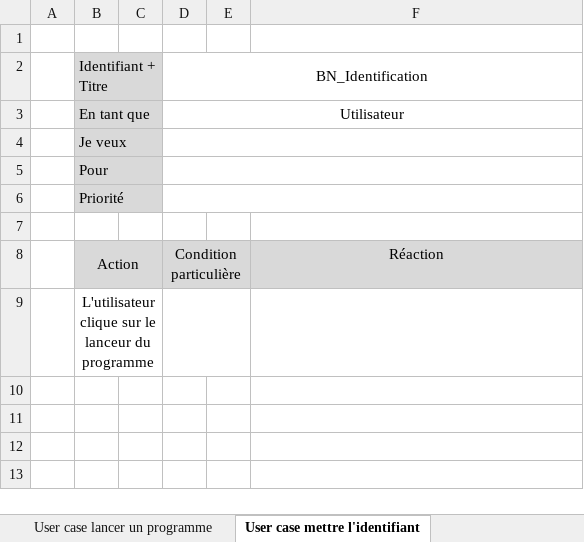
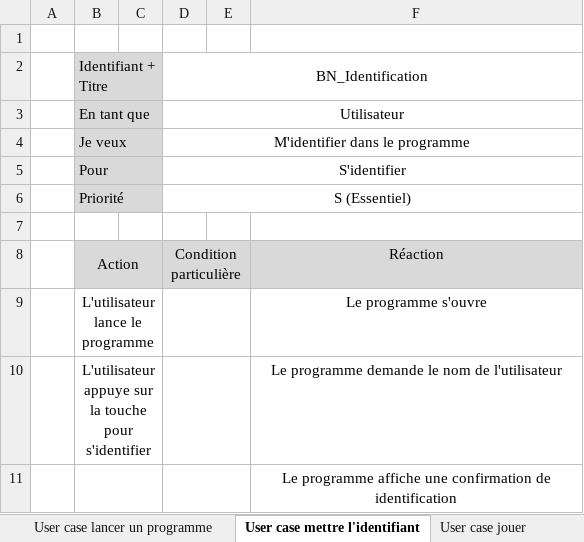
Before and after one commit to Ruimmp/BatailleNavale, an Excel workbook: Documentation/Use Case Bataille Navale Rui_Monteiro.xlsx, sheet User case mettre l'identifiant, drawn as a sheet; values as stored, in another font and other column widths than the file's, no borders; removed rows and columns are numbered as before the commit, all else as after; the diff names each change by its address in the sheet, - before the commit and + after, or states it on an @@ line.

```diff
--- a/Documentation/Use Case Bataille Navale Rui_Monteiro.xlsx (sheet User case mettre l'identifiant)
+++ b/Documentation/Use Case Bataille Navale Rui_Monteiro.xlsx (sheet User case mettre l'identifiant)
-D4: (empty)
+D4: M'identifier dans le programme
-D5: (empty)
+D5: S'identifier
-D6: (empty)
+D6: S (Essentiel)
-row 9:  | L'utilisateur clique sur le lanceur du programme
+row 9:  | L'utilisateur lance le programme |  |  |  | Le programme s'ouvre
+row 10:  | L'utilisateur appuye sur la touche pour s'identifier |  |  |  | Le programme demande le nom de l'utilisateur
+row 11:  |  |  |  |  | Le programme affiche une confirmation de identification
```
Also changed, not shown: sheet User case jouer, sheet Use case scénario, sheet User case lancer un programme, other sheet tabs, Documentation/Journal de travail Bataille Navale Rui_Monteiro.xlsx, 2 other files.
